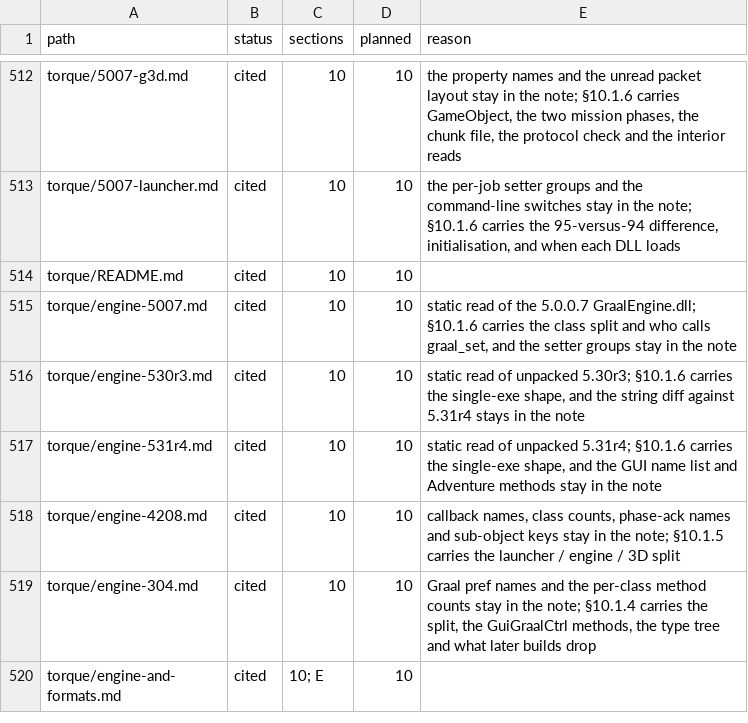
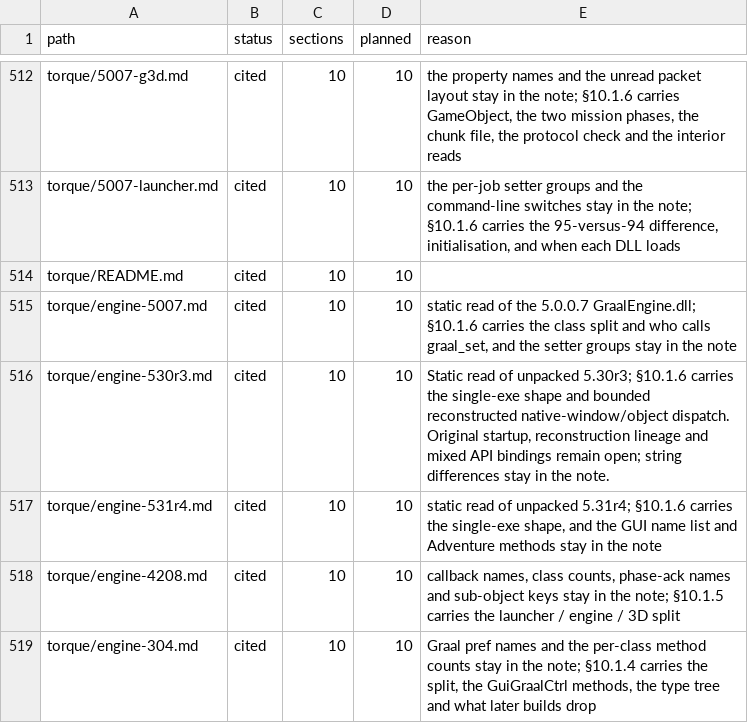
Before and after one commit to squirelworks/Graal_analysis, a TSV file: manual/sources.tsv, drawn as a sheet; only a part is shown, gaps mark what is left out; the shorter side is filled out with more unchanged rows.

Commit message:
Bound the reconstructed 5.30r3 native window path
Add decoded window creation and handle-to-object message dispatch without inferring original startup, module absence or API character-width behavior.

Evidence: bounded retained instruction read and reconstructed import-slot comparison; no runtime.

```diff
--- a/manual/sources.tsv
+++ b/manual/sources.tsv
@@ -515,3 +515,3 @@ torque/README.md	cited	10	10
 torque/engine-5007.md	cited	10	10	static read of the 5.0.0.7 GraalEngine.dll; §10.1.6 carries the class split and who calls graal_set, and the setter groups stay in the note
-torque/engine-530r3.md	cited	10	10	static read of unpacked 5.30r3; §10.1.6 carries the single-exe shape, and the string diff against 5.31r4 stays in the note
+torque/engine-530r3.md	cited	10	10	Static read of unpacked 5.30r3; §10.1.6 carries the single-exe shape and bounded reconstructed native-window/object dispatch. Original startup, reconstruction lineage and mixed API bindings remain open; string differences stay in the note.
 torque/engine-531r4.md	cited	10	10	static read of unpacked 5.31r4; §10.1.6 carries the single-exe shape, and the GUI name list and Adventure methods stay in the note
```
Also changed, not shown: docs/evidence-index.tsv, 4 other files.
